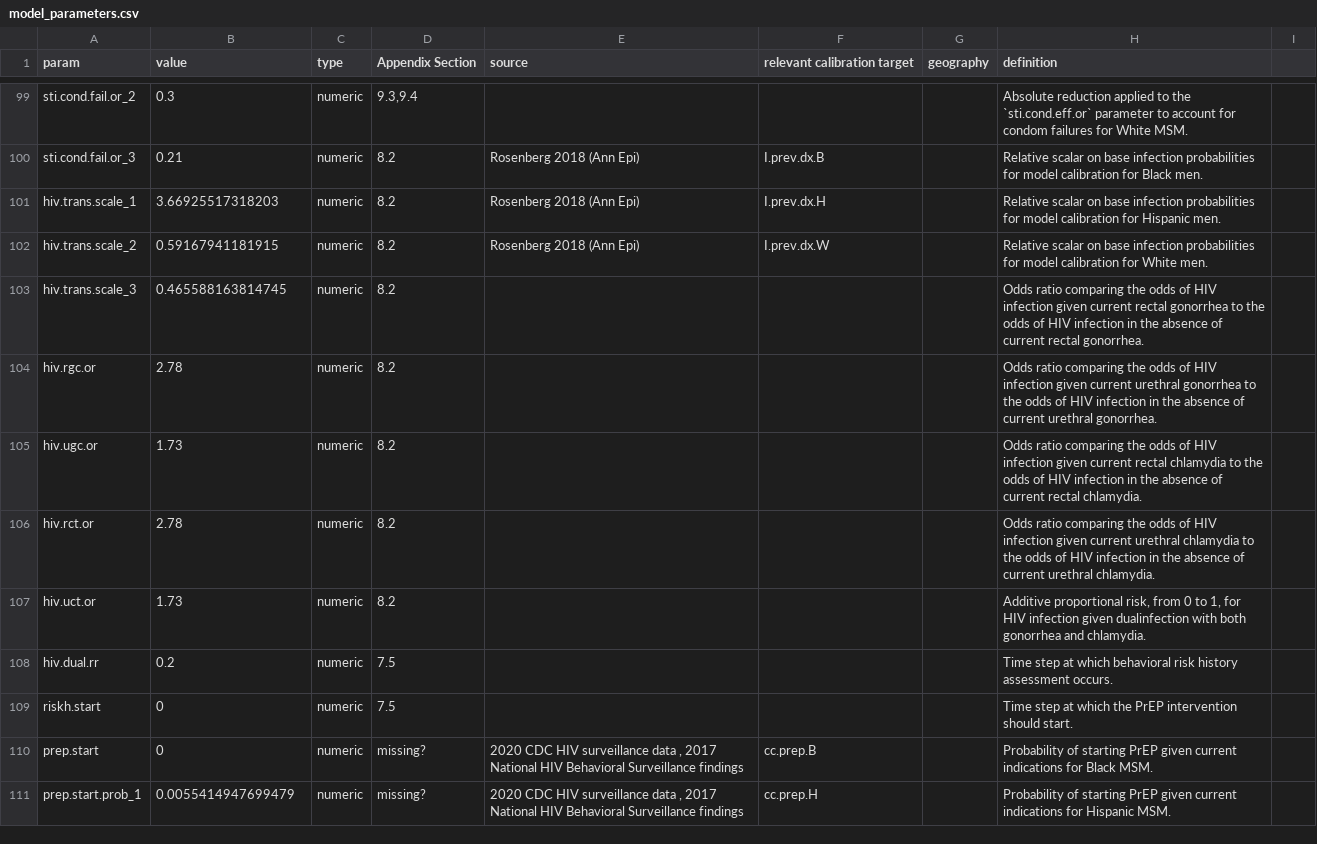
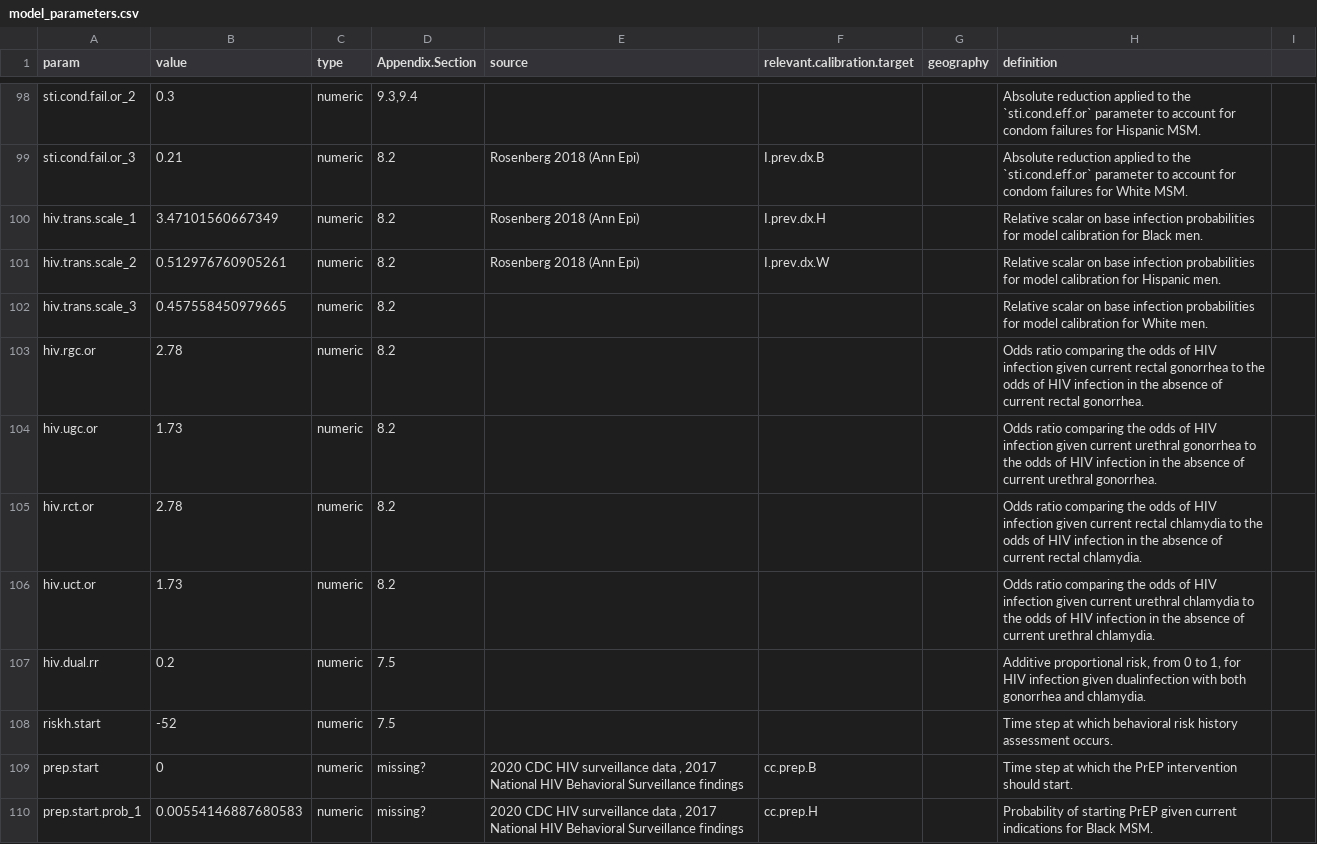
Before and after one commit to EpiModel/EpiModelHIV-Template, a CSV file: data/input/model_parameters.csv, drawn as a sheet; only a part is shown, gaps mark what is left out; addresses are those after the commit; the diff covers the shown part only; the diff names each change by its address in the sheet, - before the commit and + after, or states it on an @@ line.

Commit message:
V3.2 calib (#44)
New default calibration and update packages

```diff
--- a/data/input/model_parameters.csv
+++ b/data/input/model_parameters.csv
-D1: Appendix Section
+D1: Appendix.Section
-F1: relevant calibration target
+F1: relevant.calibration.target
-H98 (definition): …failures for White MSM.
+H98 (definition): …failures for Hispanic MSM.
-H99 (definition): Relative scalar on base infection probabilities for model calibration for Black men.
+H99 (definition): Absolute reduction applied to the `sti.cond.eff.or` parameter to account for condom failures for White MSM.
-B100 (value): 3.66925517318203
+B100 (value): 3.47101560667349
-H100 (definition): …calibration for Hispanic men.
+H100 (definition): …calibration for Black men.
-B101 (value): 0.59167941181915
+B101 (value): 0.512976760905261
-H101 (definition): …calibration for White men.
+H101 (definition): …calibration for Hispanic men.
-B102 (value): 0.465588163814745
+B102 (value): 0.457558450979665
-H102 (definition): Odds ratio comparing the odds of HIV infection given current rectal gonorrhea to the odds of HIV infection in the absence of current rectal gonorrhea.
+H102 (definition): Relative scalar on base infection probabilities for model calibration for White men.
-H103 (definition): …given current urethral gonorrhea to the odds of HIV infection in the absence of current urethral gonorrhea.
+H103 (definition): …given current rectal gonorrhea to the odds of HIV infection in the absence of current rectal gonorrhea.
-H104 (definition): …given current rectal chlamydia to the odds of HIV infection in the absence of current rectal chlamydia.
+H104 (definition): …given current urethral gonorrhea to the odds of HIV infection in the absence of current urethral gonorrhea.
-H105 (definition): …given current urethral chlamydia to the odds of HIV infection in the absence of current urethral chlamydia.
+H105 (definition): …given current rectal chlamydia to the odds of HIV infection in the absence of current rectal chlamydia.
-H106 (definition): Additive proportional risk, from 0 to 1, for HIV infection given dualinfection with both gonorrhea and chlamydia.
+H106 (definition): Odds ratio comparing the odds of HIV infection given current urethral chlamydia to the odds of HIV infection in the absence of current urethral chlamydia.
-H107 (definition): Time step at which behavioral risk history assessment occurs.
+H107 (definition): Additive proportional risk, from 0 to 1, for HIV infection given dualinfection with both gonorrhea and chlamydia.
-B108 (value): 0
+B108 (value): -52
-H108 (definition): …at which the PrEP intervention should start.
+H108 (definition): …at which behavioral risk history assessment occurs.
-H109 (definition): Probability of starting PrEP given current indications for Black MSM.
+H109 (definition): Time step at which the PrEP intervention should start.
-B110 (value): 0.0055414947699479
+B110 (value): 0.00554146887680583
-H110 (definition): …indications for Hispanic MSM.
+H110 (definition): …indications for Black MSM.
```
Also changed, not shown: 1 removed row and 111 edited cells elsewhere in this file, 13 other files.
